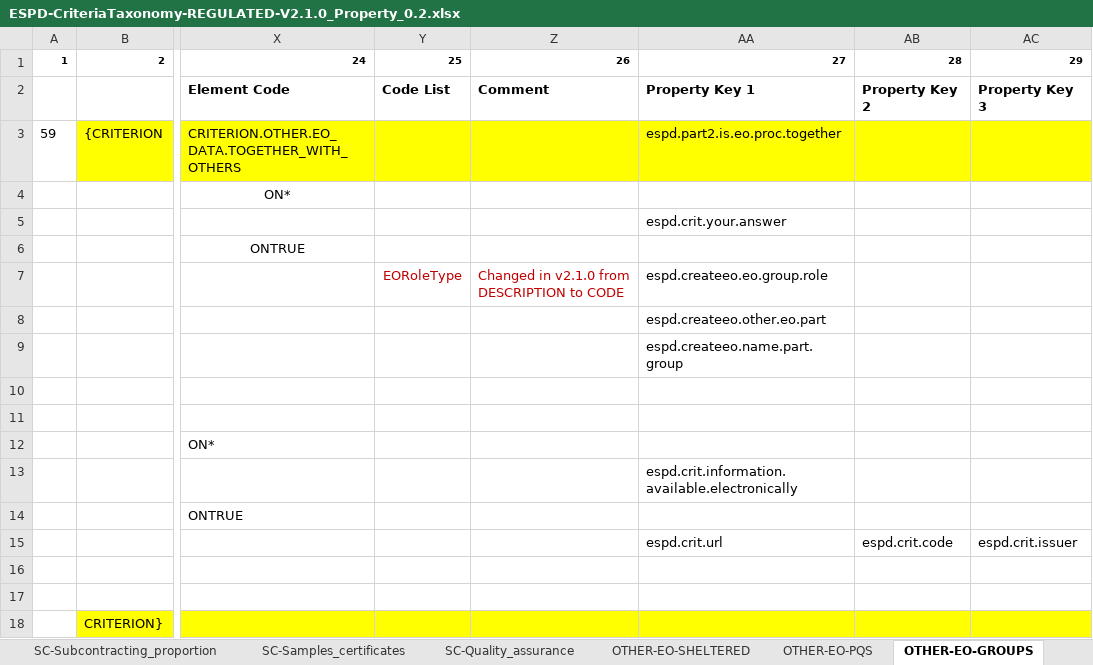
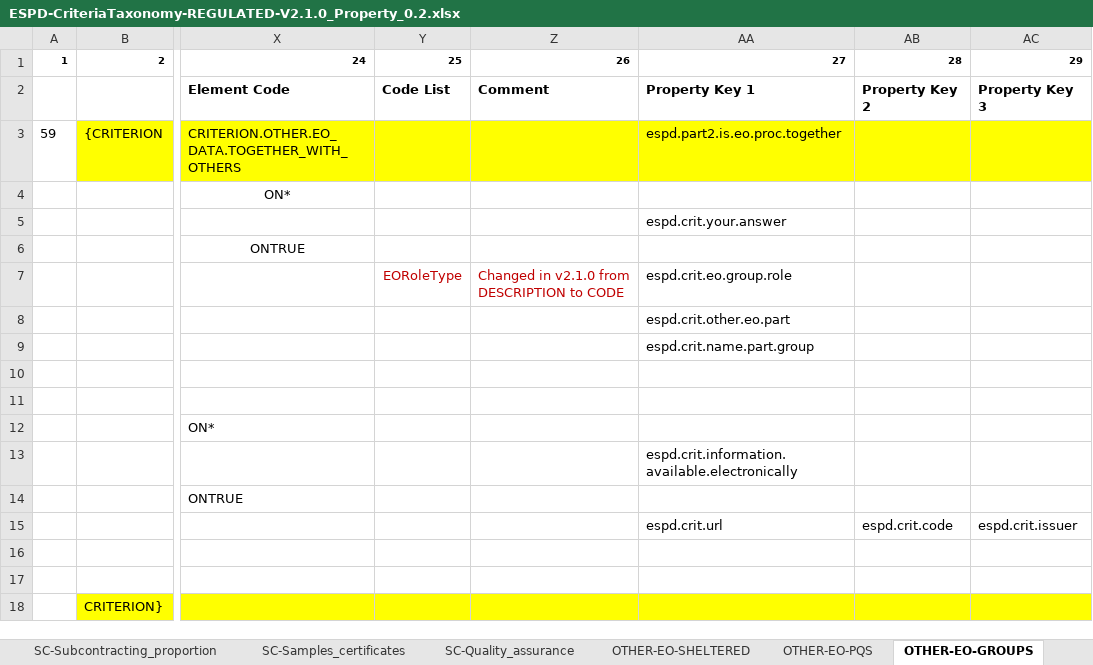
Before and after one commit to UPRC-Interop/espd-vcd-system, an Excel workbook: builder/src/main/resources/templates/v2_regulated/ESPD-CriteriaTaxonomy-REGULATED-V2.1.0_Property_0.2.xlsx, sheet OTHER-EO-GROUPS, drawn as a sheet; only a part is shown, gaps mark what is left out; values as stored, in another font and other column widths than the file's, no borders; the diff names each change by its address in the sheet, - before the commit and + after, or states it on an @@ line.

Commit message:
-Criterion 59, translation problem: Corrected property keys at taxonomy REGULATED 2.1.0

```diff
--- a/builder/src/main/resources/templates/v2_regulated/ESPD-CriteriaTaxonomy-REGULATED-V2.1.0_Property_0.2.xlsx (sheet OTHER-EO-GROUPS)
+++ b/builder/src/main/resources/templates/v2_regulated/ESPD-CriteriaTaxonomy-REGULATED-V2.1.0_Property_0.2.xlsx (sheet OTHER-EO-GROUPS)
-AA7: espd.createeo.eo.group.role
+AA7: espd.crit.eo.group.role
-AA8: espd.createeo.other.eo.part
+AA8: espd.crit.other.eo.part
-AA9: espd.createeo.name.part.group
+AA9: espd.crit.name.part.group
```
